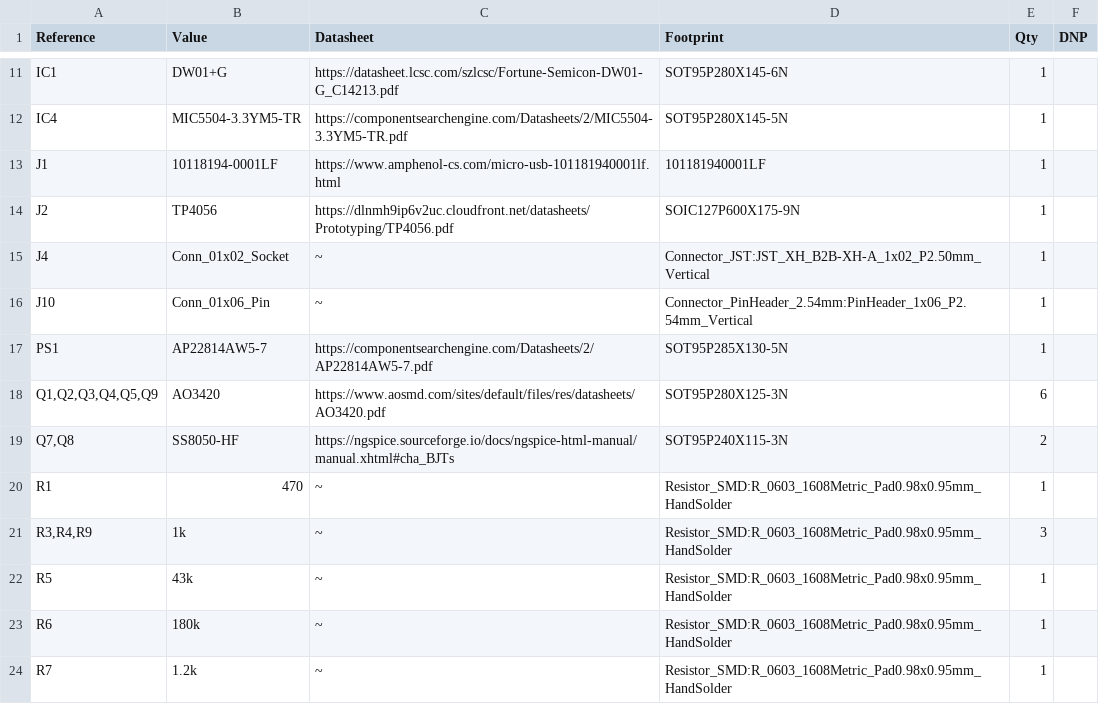
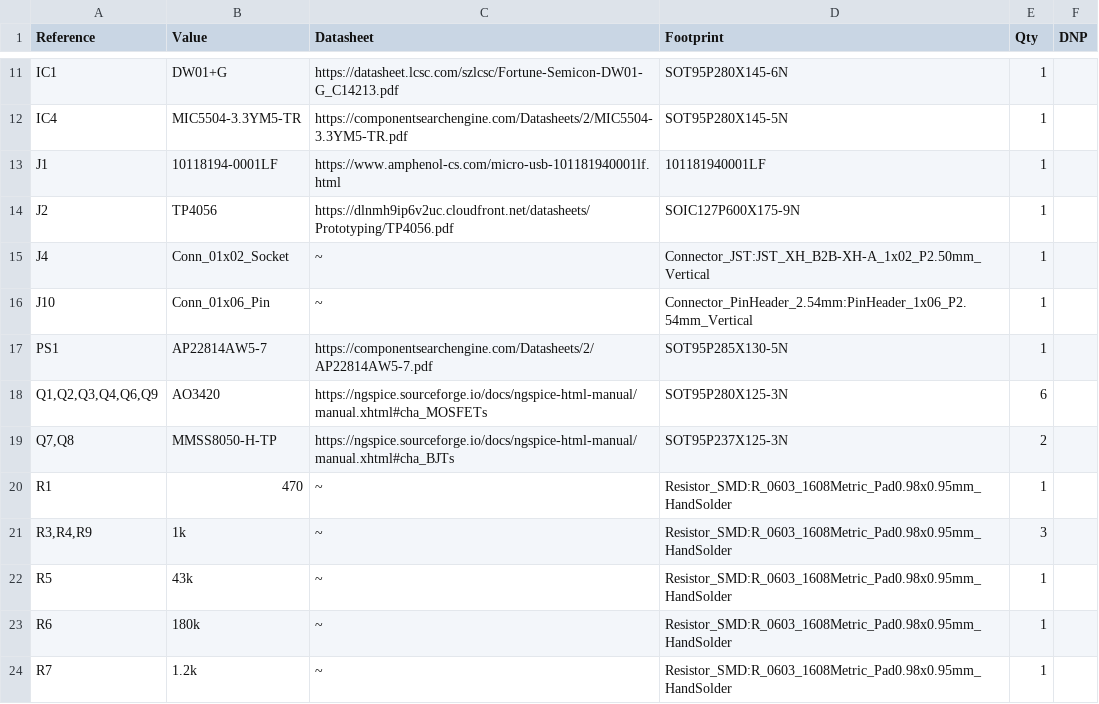
Before and after one commit to jegor377/mini-car, a CSV file: projekt_BOM.csv, drawn as a sheet; only a part is shown, gaps mark what is left out.

```diff
--- a/projekt_BOM.csv
+++ b/projekt_BOM.csv
@@ -17,4 +17,4 @@
 "PS1","AP22814AW5-7","https://componentsearchengine.com/Datasheets/2/AP22814AW5-7.pdf","SOT95P285X130-5N","1",""
-"Q1,Q2,Q3,Q4,Q5,Q9","AO3420","https://www.aosmd.com/sites/default/files/res/datasheets/AO3420.pdf","SOT95P280X125-3N","6",""
-"Q7,Q8","SS8050-HF","https://ngspice.sourceforge.io/docs/ngspice-html-manual/manual.xhtml#cha_BJTs","SOT95P240X115-3N","2",""
+"Q1,Q2,Q3,Q4,Q6,Q9","AO3420","https://ngspice.sourceforge.io/docs/ngspice-html-manual/manual.xhtml#cha_MOSFETs","SOT95P280X125-3N","6",""
+"Q7,Q8","MMSS8050-H-TP","https://ngspice.sourceforge.io/docs/ngspice-html-manual/manual.xhtml#cha_BJTs","SOT95P237X125-3N","2",""
 "R1","470","~","Resistor_SMD:R_0603_1608Metric_Pad0.98x0.95mm_HandSolder","1",""
```
Also changed, not shown: 3 other files.
